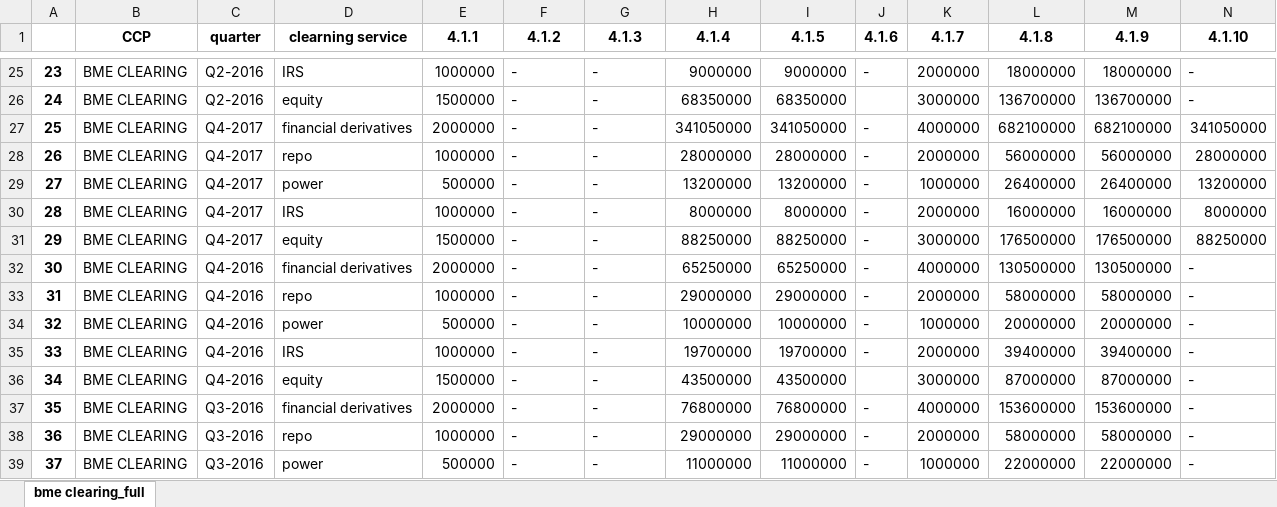
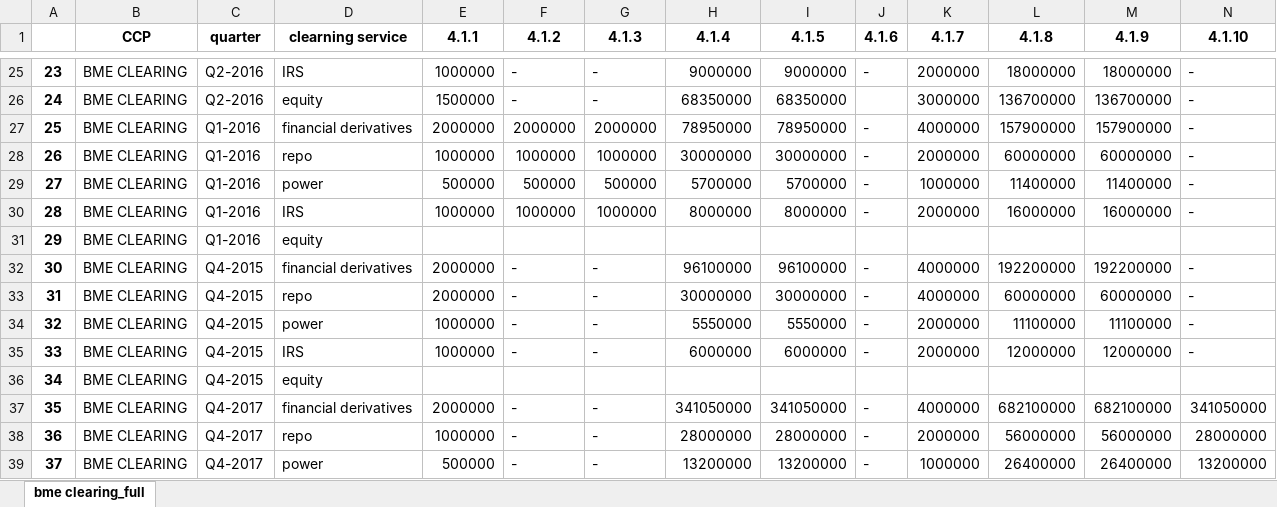
Before and after one commit to Karagul/CCP, an Excel workbook: data/full_data/bme clearing.xlsx, sheet bme clearing_full, drawn as a sheet; only a part is shown, gaps mark what is left out; the shorter side is filled out with more unchanged rows; values as stored, in another font and other column widths than the file's, no borders; addresses are those after the commit; rows hold the shown columns only; the diff names each change by its address in the sheet, - before the commit and + after, or states it on an @@ line.

```diff
--- a/data/full_data/bme clearing.xlsx (sheet bme clearing_full)
+++ b/data/full_data/bme clearing.xlsx (sheet bme clearing_full)
+row 27: 25 | BME CLEARING | Q1-2016 | financial derivatives | 2000000 | 2000000 | 2000000 | 78950000 | 78950000 | - | 4000000 | 157900000 | 157900000 | -
+row 28: 26 | BME CLEARING | Q1-2016 | repo | 1000000 | 1000000 | 1000000 | 30000000 | 30000000 | - | 2000000 | 60000000 | 60000000 | -
+row 29: 27 | BME CLEARING | Q1-2016 | power | 500000 | 500000 | 500000 | 5700000 | 5700000 | - | 1000000 | 11400000 | 11400000 | -
+row 30: 28 | BME CLEARING | Q1-2016 | IRS | 1000000 | 1000000 | 1000000 | 8000000 | 8000000 | - | 2000000 | 16000000 | 16000000 | -
+row 31: 29 | BME CLEARING | Q1-2016 | equity
+row 32: 30 | BME CLEARING | Q4-2015 | financial derivatives | 2000000 | - | - | 96100000 | 96100000 | - | 4000000 | 192200000 | 192200000 | -
+row 33: 31 | BME CLEARING | Q4-2015 | repo | 2000000 | - | - | 30000000 | 30000000 | - | 4000000 | 60000000 | 60000000 | -
+row 34: 32 | BME CLEARING | Q4-2015 | power | 1000000 | - | - | 5550000 | 5550000 | - | 2000000 | 11100000 | 11100000 | -
+row 35: 33 | BME CLEARING | Q4-2015 | IRS | 1000000 | - | - | 6000000 | 6000000 | - | 2000000 | 12000000 | 12000000 | -
+row 36: 34 | BME CLEARING | Q4-2015 | equity
@@ column A renumbered from row 37 down @@
```
Also changed, not shown: data/all_in_one.xlsx, data/full_data/ice clear europe.xlsx, 24 other files.
